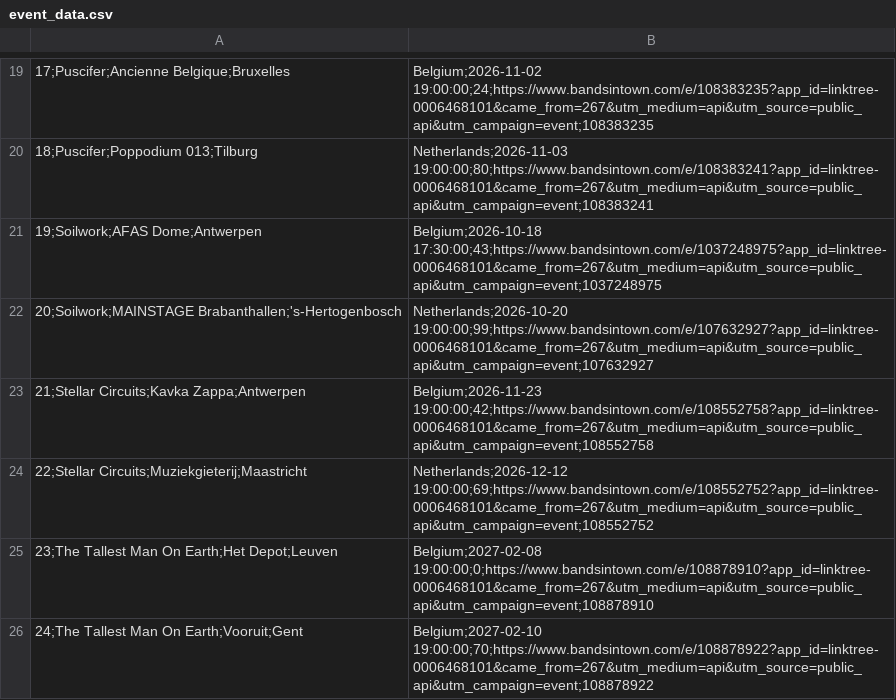
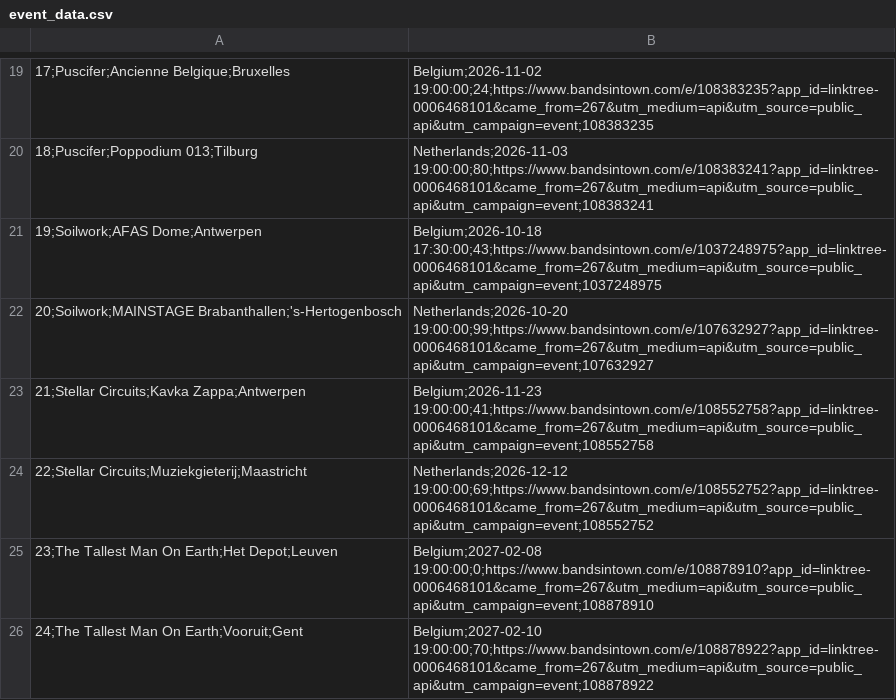
Before and after one commit to RobinVH/RobinVH.github.io, a CSV file: SpotifyAuto/event_data.csv, drawn as a sheet; only a part is shown, gaps mark what is left out; the diff names each change by its address in the sheet, - before the commit and + after, or states it on an @@ line.

```diff
--- a/SpotifyAuto/event_data.csv
+++ b/SpotifyAuto/event_data.csv
-B23: Belgium;2026-11-23 19:00:00;42;https://www.bandsintown.com/e/108552758?app_id=linktree-0006468101&came_from=267&utm_medium=api&utm_source=public_api&utm_campaign=event;108552758
+B23: Belgium;2026-11-23 19:00:00;41;https://www.bandsintown.com/e/108552758?app_id=linktree-0006468101&came_from=267&utm_medium=api&utm_source=public_api&utm_campaign=event;108552758
```
Also changed, not shown: 1 other file.
